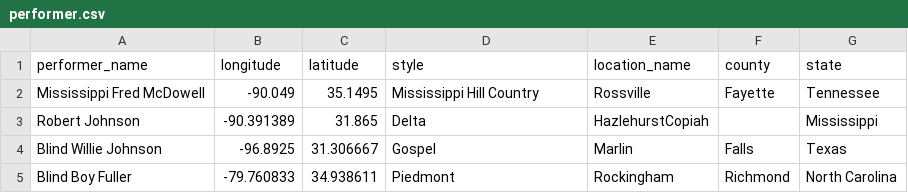
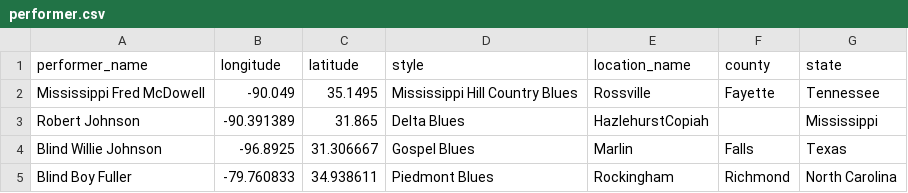
Before and after one commit to broadpeter/blues, a CSV file: performer.csv, drawn as a sheet.

Commit message:
Update performer.csv

```diff
--- a/performer.csv
+++ b/performer.csv
@@ -1,5 +1,5 @@
 performer_name,longitude,latitude,style,location_name,county,state
-Mississippi Fred McDowell,-90.049,35.1495,Mississippi Hill Country,Rossville,Fayette,Tennessee
-Robert Johnson,-90.391389,31.865,Delta,HazlehurstCopiah,,Mississippi
-Blind Willie Johnson,-96.8925,31.306667,Gospel,Marlin,Falls,Texas
-Blind Boy Fuller,-79.760833,34.938611,Piedmont,Rockingham,Richmond,North Carolina
+Mississippi Fred McDowell,-90.049,35.1495,Mississippi Hill Country Blues,Rossville,Fayette,Tennessee
+Robert Johnson,-90.391389,31.865,Delta Blues,HazlehurstCopiah,,Mississippi
+Blind Willie Johnson,-96.8925,31.306667,Gospel Blues,Marlin,Falls,Texas
+Blind Boy Fuller,-79.760833,34.938611,Piedmont Blues,Rockingham,Richmond,North Carolina
```
